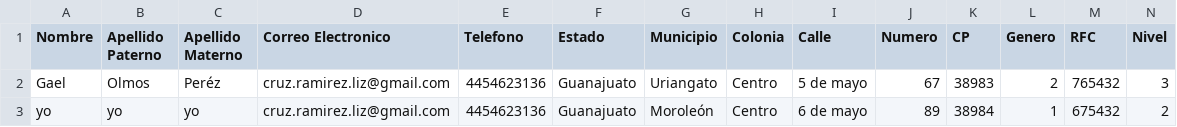
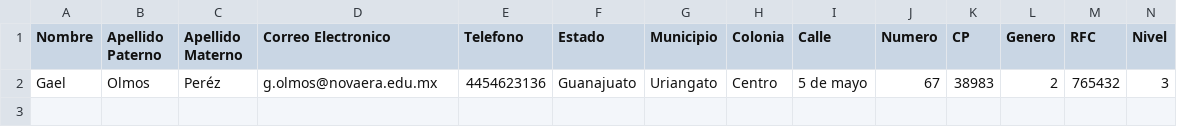
Before and after one commit to Elizabeth145992/Control_Escolar_Novaera, a CSV file: document/registro_alumnos.csv, drawn as a sheet; only a part is shown; rows hold the shown columns only; the diff names each change by its address in the sheet, - before the commit and + after, or states it on an @@ line.

Commit message:
Registro de alumnos en clases por medio de un .csv y termino de notificaciones para los usuarios

```diff
--- a/document/registro_alumnos.csv
+++ b/document/registro_alumnos.csv
-D2 (Correo Electronico): cruz.ramirez.liz@gmail.com
+D2 (Correo Electronico): g.olmos@novaera.edu.mx
-row 3: yo | yo | yo | cruz.ramirez.liz@gmail.com | 4454623136 | Guanajuato | Moroleón | Centro | 6 de mayo | 89 | 38984 | 1 | 675432 | 2
```
Also changed, not shown: 17 other files.
